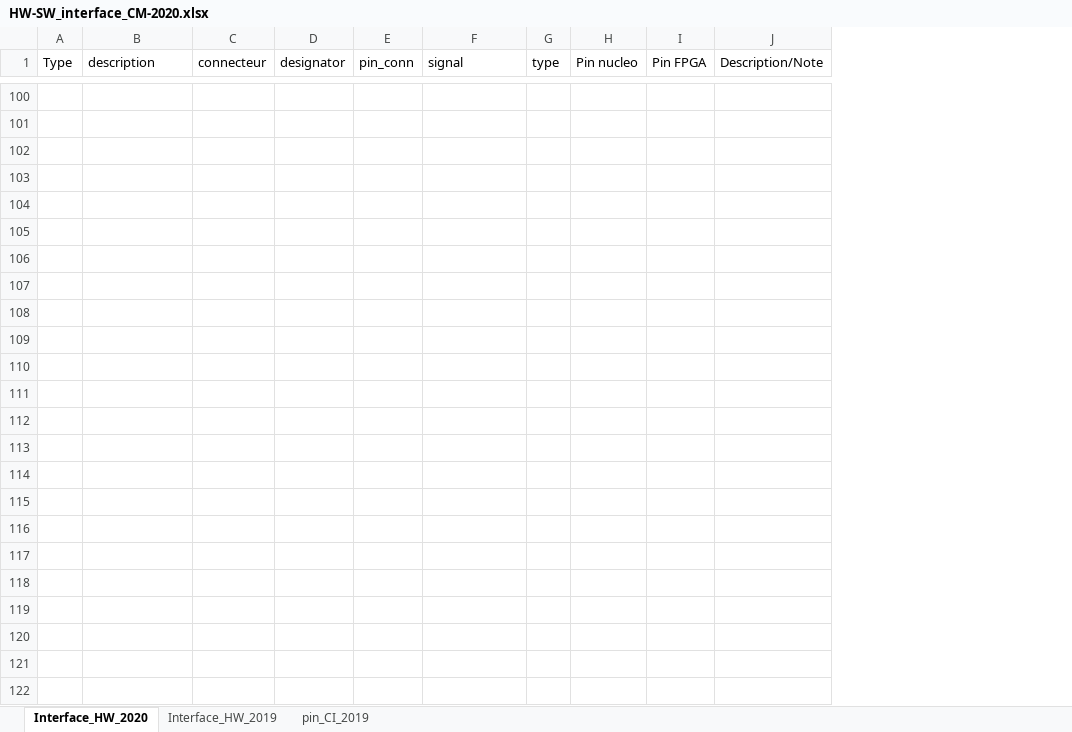
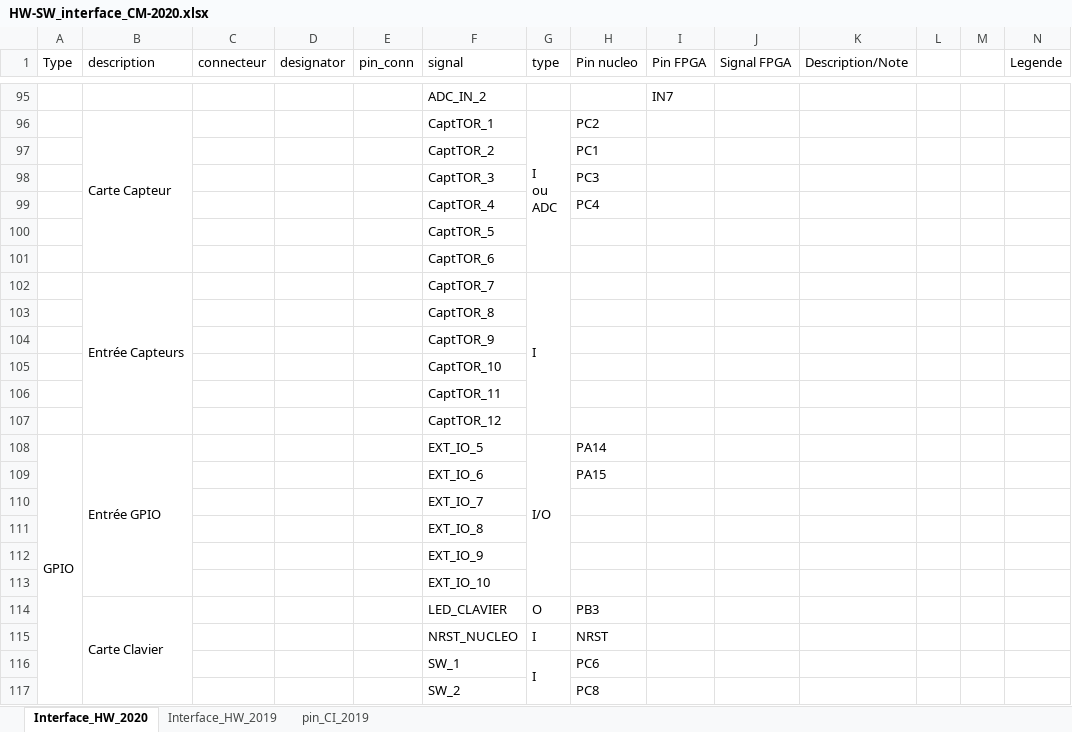
Before and after one commit to goldobot/ELEC, an Excel workbook: 2-PROJ/15-Carte_Mere/HW-SW_interface_CM-2020.xlsx, sheet Interface_HW_2020, drawn as a sheet; only a part is shown, gaps mark what is left out; values as stored, in another font and other column widths than the file's, no cell formats; addresses are those after the commit; ↵ is a line break in a cell; the diff covers the shown part only; the diff names each change by its address in the sheet, - before the commit and + after, or states it on an @@ line.

Commit message:
Pinout de la nucleo, première version. cf HW-SW file

```diff
--- a/2-PROJ/15-Carte_Mere/HW-SW_interface_CM-2020.xlsx (sheet Interface_HW_2020)
+++ b/2-PROJ/15-Carte_Mere/HW-SW_interface_CM-2020.xlsx (sheet Interface_HW_2020)
+column J (Signal FPGA), empty
+column L, empty
+column M, empty
+column N (Legende), empty
-row 95: (empty)
+row 95:  |  |  |  |  | ADC_IN_2 |  |  | IN7
-row 96: (empty)
+row 96:  | Carte Capteur |  |  |  | CaptTOR_1 | I ↵ ou ↵ ADC | PC2
+B96:B101 merged
+G96:G101 merged
-row 97: (empty)
+row 97:  |  |  |  |  | CaptTOR_2 |  | PC1
-row 98: (empty)
+row 98:  |  |  |  |  | CaptTOR_3 |  | PC3
-row 99: (empty)
+row 99:  |  |  |  |  | CaptTOR_4 |  | PC4
-F100 (signal): (empty)
+F100 (signal): CaptTOR_5
-F101 (signal): (empty)
+F101 (signal): CaptTOR_6
-row 102: (empty)
+row 102:  | Entrée Capteurs |  |  |  | CaptTOR_7 | I
+B102:B107 merged
+G102:G107 merged
-F103 (signal): (empty)
+F103 (signal): CaptTOR_8
-F104 (signal): (empty)
+F104 (signal): CaptTOR_9
-F105 (signal): (empty)
+F105 (signal): CaptTOR_10
-F106 (signal): (empty)
+F106 (signal): CaptTOR_11
-F107 (signal): (empty)
+F107 (signal): CaptTOR_12
-row 108: (empty)
+row 108: GPIO | Entrée GPIO |  |  |  | EXT_IO_5 | I/O | PA14
+A108:A120 merged
+B108:B113 merged
+G108:G113 merged
-row 109: (empty)
+row 109:  |  |  |  |  | EXT_IO_6 |  | PA15
-F110 (signal): (empty)
+F110 (signal): EXT_IO_7
-F111 (signal): (empty)
+F111 (signal): EXT_IO_8
-F112 (signal): (empty)
+F112 (signal): EXT_IO_9
-F113 (signal): (empty)
+F113 (signal): EXT_IO_10
-row 114: (empty)
+row 114:  | Carte Clavier |  |  |  | LED_CLAVIER | O | PB3
+B114:B120 merged
-row 115: (empty)
+row 115:  |  |  |  |  | NRST_NUCLEO | I | NRST
-row 116: (empty)
+row 116:  |  |  |  |  | SW_1 | I | PC6
+G116:G120 merged
-row 117: (empty)
+row 117:  |  |  |  |  | SW_2 |  | PC8
```
Also changed, not shown: 72 removed rows, 38 edited cells and merged cells elsewhere in this sheet, cell formats, 10 other files.
